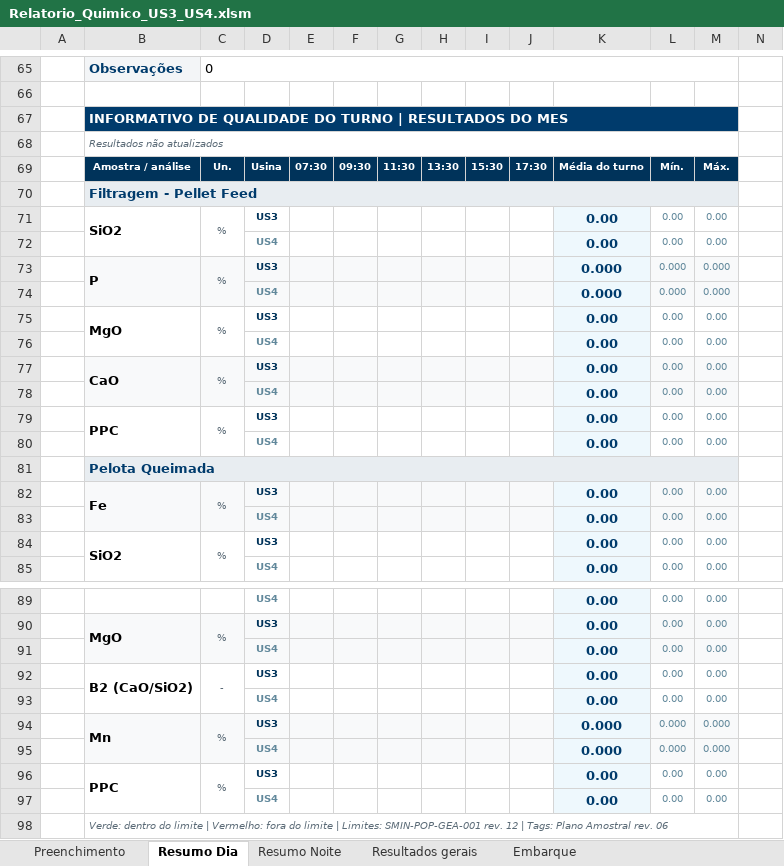
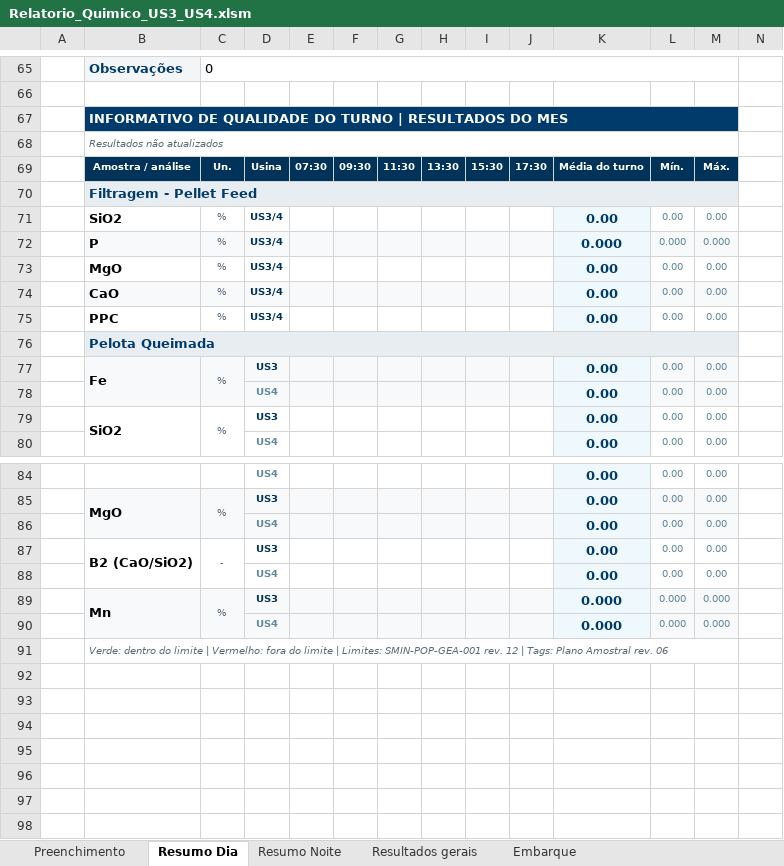
Before and after one commit to forl-felipe/lab-analise-mes, an Excel workbook: informativo_quimico_us34/Relatorio_Quimico_US3_US4.xlsm, sheet Resumo Dia, drawn as a sheet; only a part is shown, gaps mark what is left out; values as stored, in another font and other column widths than the file's, no borders; charts and pictures and conditional formats not drawn; removed rows and columns are numbered as before the commit, all else as after; rows hold the shown columns only; the diff names each change by its address in the sheet, - before the commit and + after, or states it on an @@ line.

```diff
--- a/informativo_quimico_us34/Relatorio_Quimico_US3_US4.xlsm (sheet Resumo Dia)
+++ b/informativo_quimico_us34/Relatorio_Quimico_US3_US4.xlsm (sheet Resumo Dia)
-B71:B72 merged
-C71:C72 merged
-D71: US3
+D71: US3/4
-row 72: P01U4 |  |  | US4 |  |  |  |  |  |  | 0.00 | 0.00 | 0.00
-B73:B74 merged
-C73:C74 merged
-D72: US3
+D72: US3/4
-row 74: P02U4 |  |  | US4 |  |  |  |  |  |  | 0.000 | 0.000 | 0.000
-B75:B76 merged
-C75:C76 merged
-D73: US3
+D73: US3/4
-row 76: P03U4 |  |  | US4 |  |  |  |  |  |  | 0.00 | 0.00 | 0.00
-B77:B78 merged
-C77:C78 merged
-D74: US3
+D74: US3/4
-row 78: P04U4 |  |  | US4 |  |  |  |  |  |  | 0.00 | 0.00 | 0.00
-B79:B80 merged
-C79:C80 merged
-D75: US3
+D75: US3/4
-row 80: P05U4 |  |  | US4 |  |  |  |  |  |  | 0.00 | 0.00 | 0.00
-row 96: P13U3 | PPC | % | US3 |  |  |  |  |  |  | 0.00 | 0.00 | 0.00
-row 97: P13U4 |  |  | US4 |  |  |  |  |  |  | 0.00 | 0.00 | 0.00
```
Also changed, not shown: sheet Embarque, sheet Resultados gerais, sheet Resumo Noite, formulas that keep their value, hidden cells, 5 other files.
